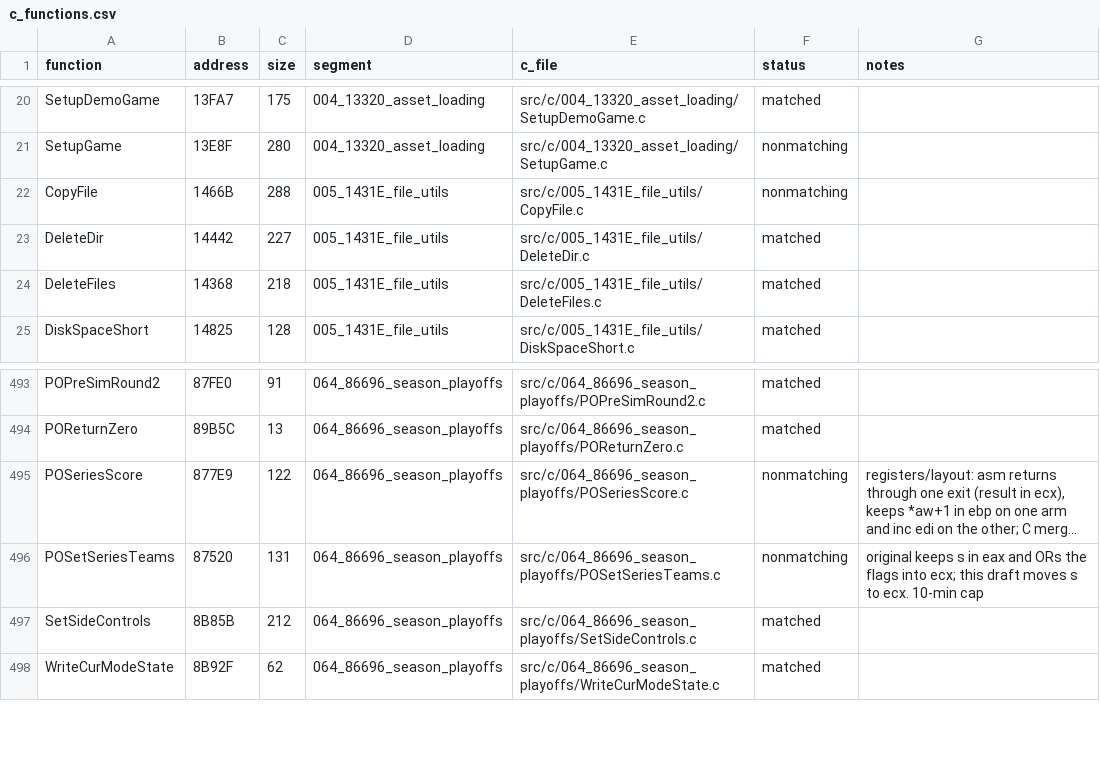
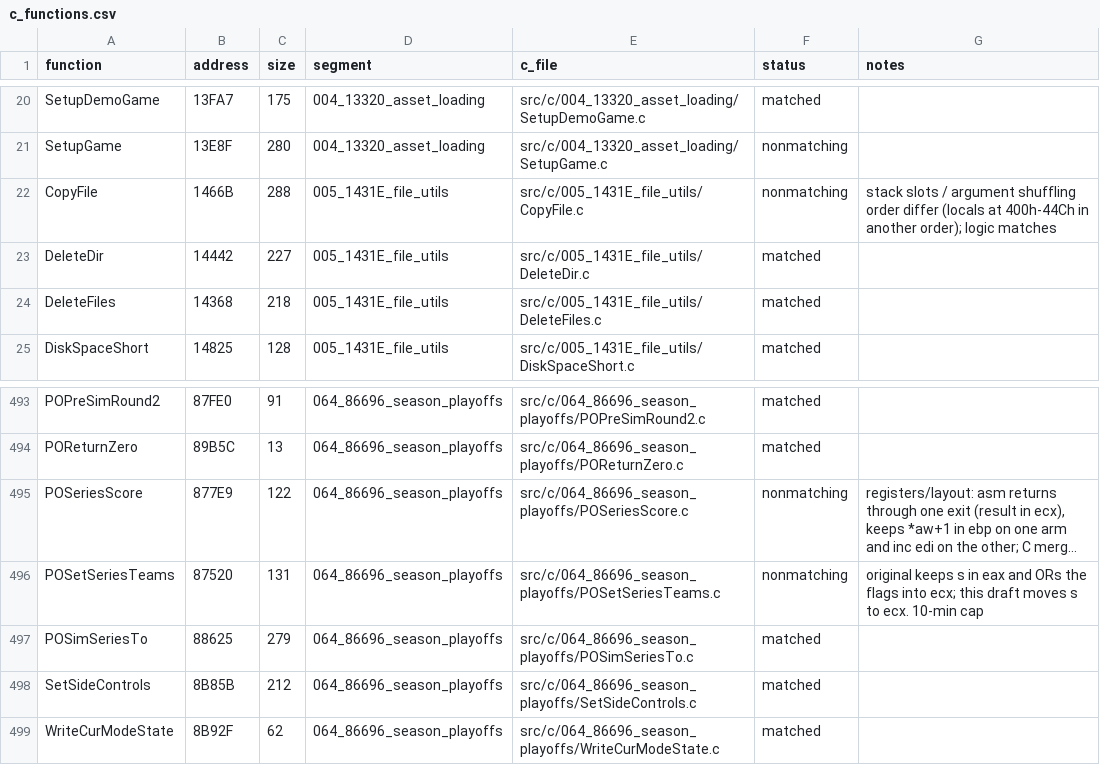
Before and after one commit to abdulahmad/NHL95PC, a CSV file: tools/c_functions.csv, drawn as a sheet; only a part is shown, gaps mark what is left out; long unchanged cells end in …; the diff names each change by its address in the sheet, - before the commit and + after, or states it on an @@ line.

Commit message:
C: POSimSeriesTo matches

```diff
--- a/tools/c_functions.csv
+++ b/tools/c_functions.csv
-G22 (notes): (empty)
+G22 (notes): stack slots / argument shuffling order differ (locals at 400h-44Ch in another order); logic matches
+row 497: POSimSeriesTo | 88625 | 279 | 064_86696_season_playoffs | src/c/064_86696_season_playoffs/POSimSeriesTo.c | matched
```
Also changed, not shown: 5 other files.
